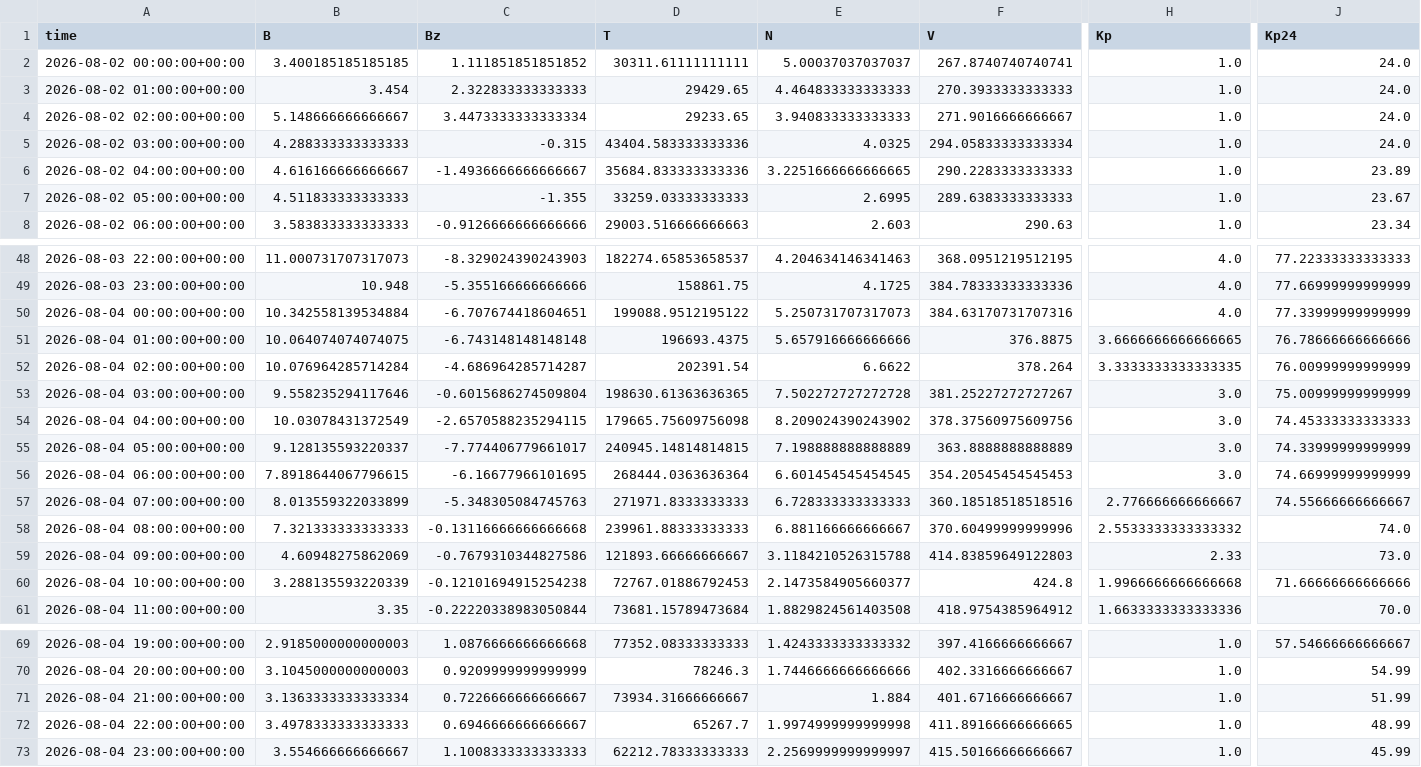
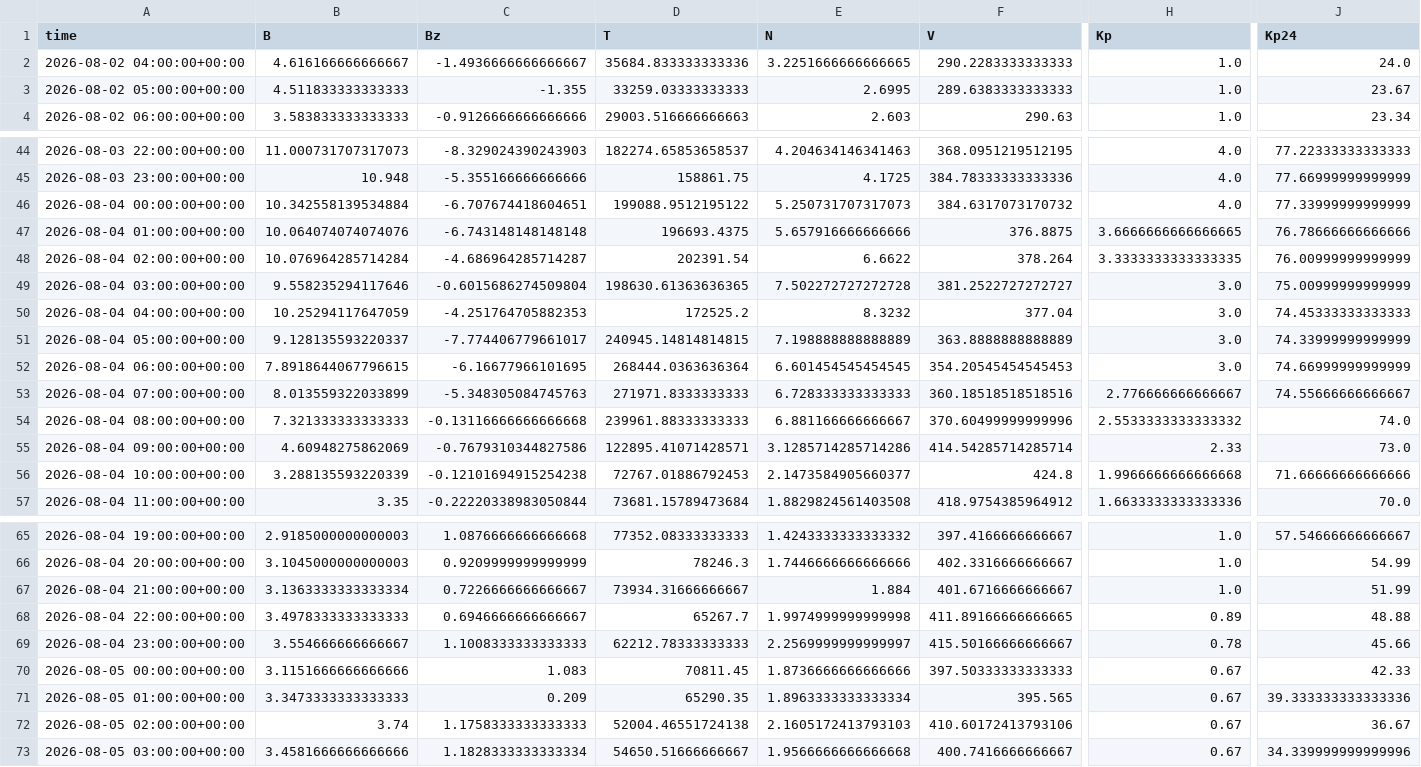
Before and after one commit to Jihyeon-Son/Jihyeon-Son.github.io, a CSV file: data/input_latest_3days.csv, drawn as a sheet; only a part is shown, gaps mark what is left out; removed rows and columns are numbered as before the commit, all else as after; rows hold the shown columns only; the diff covers the shown part only; the diff names each change by its address in the sheet, - before the commit and + after, or states it on an @@ line.

```diff
--- a/data/input_latest_3days.csv
+++ b/data/input_latest_3days.csv
-row 2: 2026-08-02 00:00:00+00:00 | 3.400185185185185 | 1.111851851851852 | 30311.61111111111 | 5.00037037037037 | 267.8740740740741 | 1.0 | 24.0
-row 3: 2026-08-02 01:00:00+00:00 | 3.454 | 2.322833333333333 | 29429.65 | 4.464833333333333 | 270.3933333333333 | 1.0 | 24.0
-row 4: 2026-08-02 02:00:00+00:00 | 5.148666666666667 | 3.4473333333333334 | 29233.65 | 3.940833333333333 | 271.9016666666667 | 1.0 | 24.0
-row 5: 2026-08-02 03:00:00+00:00 | 4.288333333333333 | -0.315 | 43404.583333333336 | 4.0325 | 294.05833333333334 | 1.0 | 24.0
-J2 (Kp24): 23.89
+J2 (Kp24): 24.0
-F46 (V): 384.63170731707316
+F46 (V): 384.6317073170732
-B47 (B): 10.064074074074075
+B47 (B): 10.064074074074076
-F49 (V): 381.25227272727267
+F49 (V): 381.2522727272727
-B50 (B): 10.03078431372549
+B50 (B): 10.25294117647059
-C50 (Bz): -2.6570588235294115
+C50 (Bz): -4.251764705882353
-D50 (T): 179665.75609756098
+D50 (T): 172525.2
-E50 (N): 8.209024390243902
+E50 (N): 8.3232
-F50 (V): 378.37560975609756
+F50 (V): 377.04
-D55 (T): 121893.66666666667
+D55 (T): 122895.41071428571
-E55 (N): 3.1184210526315788
+E55 (N): 3.1285714285714286
-F55 (V): 414.83859649122803
+F55 (V): 414.54285714285714
-H68 (Kp): 1.0
+H68 (Kp): 0.89
-J68 (Kp24): 48.99
+J68 (Kp24): 48.88
-H69 (Kp): 1.0
+H69 (Kp): 0.78
-J69 (Kp24): 45.99
+J69 (Kp24): 45.66
+row 70: 2026-08-05 00:00:00+00:00 | 3.1151666666666666 | 1.083 | 70811.45 | 1.8736666666666666 | 397.50333333333333 | 0.67 | 42.33
+row 71: 2026-08-05 01:00:00+00:00 | 3.3473333333333333 | 0.209 | 65290.35 | 1.8963333333333334 | 395.565 | 0.67 | 39.333333333333336
+row 72: 2026-08-05 02:00:00+00:00 | 3.74 | 1.1758333333333333 | 52004.46551724138 | 2.1605172413793103 | 410.60172413793106 | 0.67 | 36.67
+row 73: 2026-08-05 03:00:00+00:00 | 3.4581666666666666 | 1.1828333333333334 | 54650.51666666667 | 1.9566666666666668 | 400.7416666666667 | 0.67 | 34.339999999999996
```
Also changed, not shown: 2 edited cells elsewhere in this file, data/solar_wind_hourly_history.csv, 2 other files.
